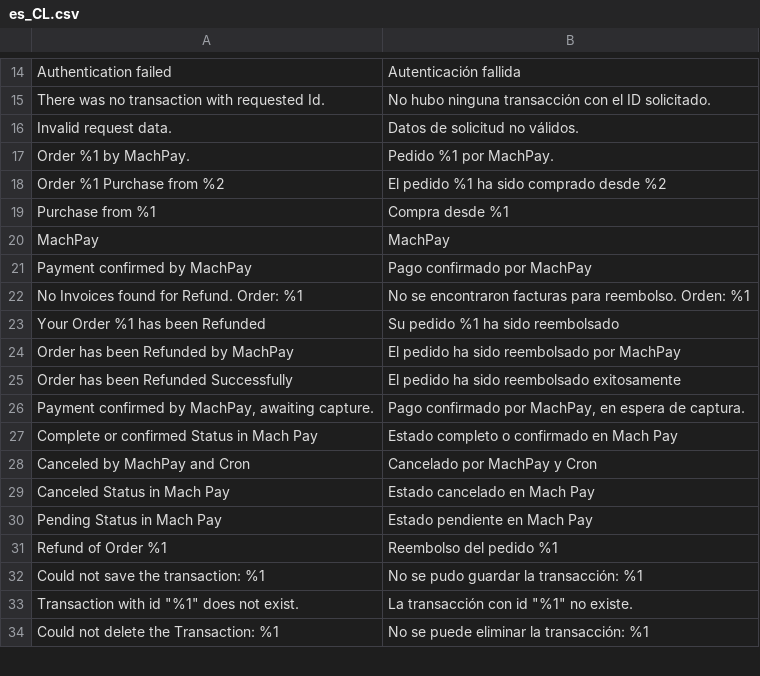
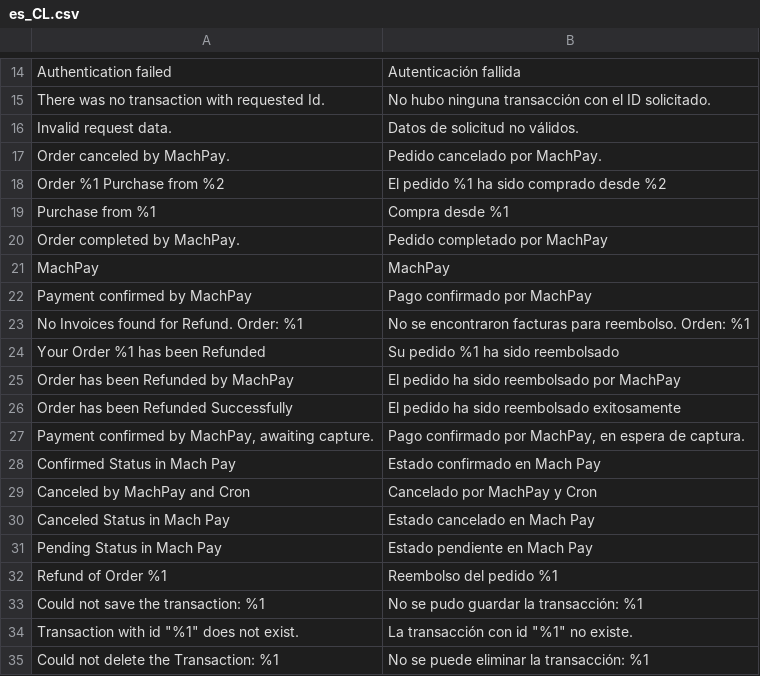
Before and after one commit to improntus/module-mach-pay, a CSV file: i18n/es_CL.csv, drawn as a sheet; only a part is shown, gaps mark what is left out; removed rows and columns are numbered as before the commit, all else as after; the diff names each change by its address in the sheet, - before the commit and + after, or states it on an @@ line.

Commit message:
MACH-26 Ajusts to refund process

```diff
--- a/i18n/es_CL.csv
+++ b/i18n/es_CL.csv
-row 17: Order %1 by MachPay. | Pedido %1 por MachPay.
+row 17: Order canceled by MachPay. | Pedido cancelado por MachPay.
+row 20: Order completed by MachPay. | Pedido completado por MachPay
-row 27: Complete or confirmed Status in Mach Pay | Estado completo o confirmado en Mach Pay
+row 28: Confirmed Status in Mach Pay | Estado confirmado en Mach Pay
```
Also changed, not shown: 11 other files.
